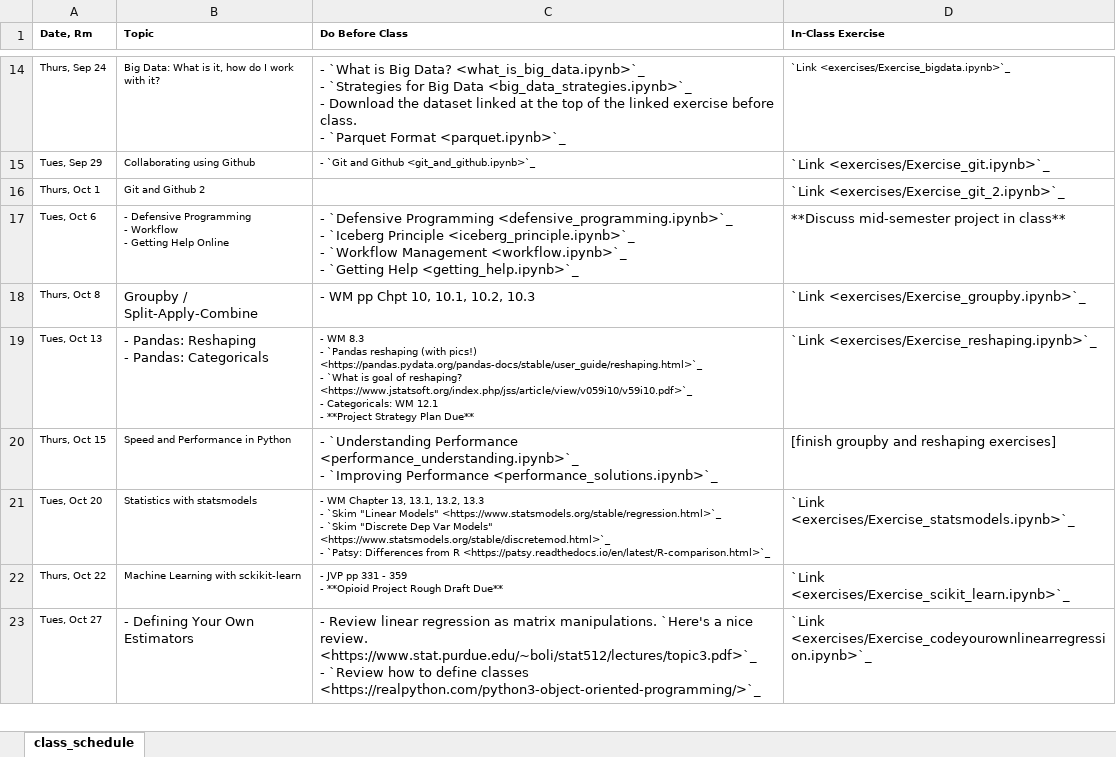
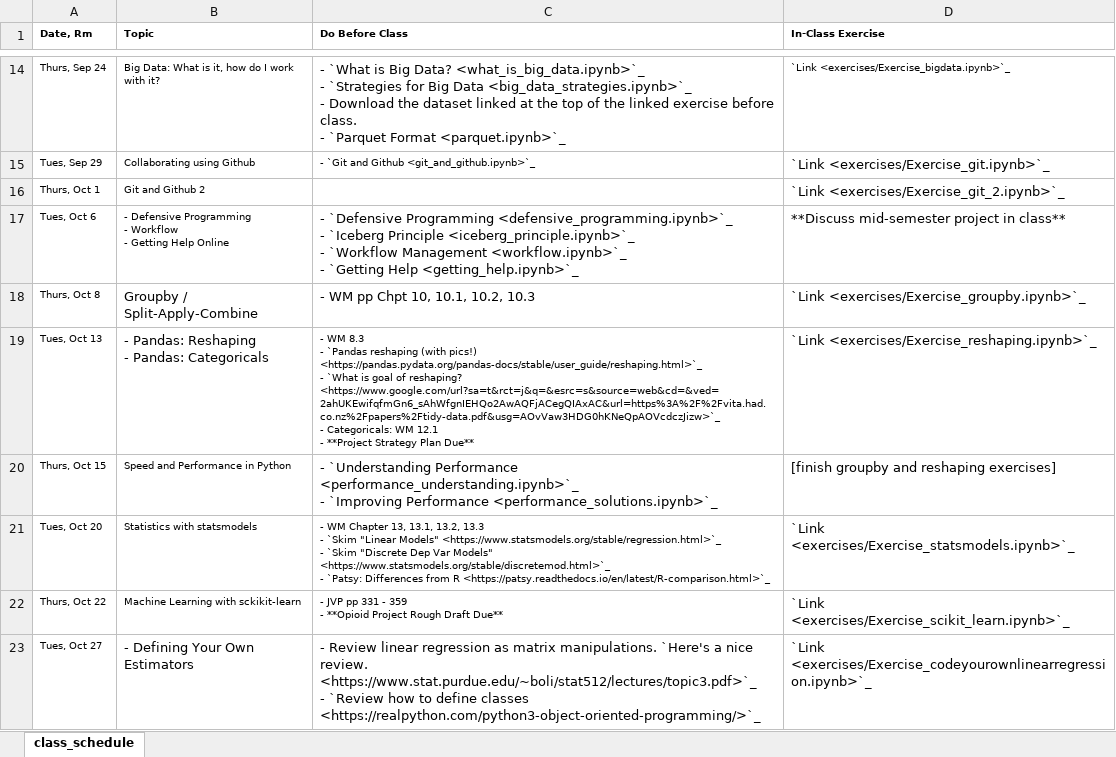
Before and after one commit to nickeubank/practicaldatascience_class, an Excel workbook: source/class_schedule_xlsx.xlsx, sheet class_schedule, drawn as a sheet; only a part is shown, gaps mark what is left out; values as stored, in another font and other column widths than the file's, no borders; ↵ is a line break in a cell; the diff names each change by its address in the sheet, - before the commit and + after, or states it on an @@ line.

```diff
--- a/source/class_schedule_xlsx.xlsx (sheet class_schedule)
+++ b/source/class_schedule_xlsx.xlsx (sheet class_schedule)
-C19 (Do Before Class): …of reshaping? <https://www.jstatsoft.org/index.php/jss/article/view/v059i10/v59i10.pdf>`_ ↵ - Categoricals:…
+C19 (Do Before Class): …of reshaping? <https://www.google.com/url?sa=t&rct=j&q=&esrc=s&source=web&cd=&ved=2ahUKEwifqfmGn6_sAhWfgnIEHQo2AwAQFjACegQIAxAC&url=https%3A%2F%2Fvita.had.co.nz%2Fpapers%2Ftidy-data.pdf&usg=AOvVaw3HDG0hKNeQpAOVcdczJizw>`_ ↵ - Categoricals:…
```
Also changed, not shown: 5 other files.
